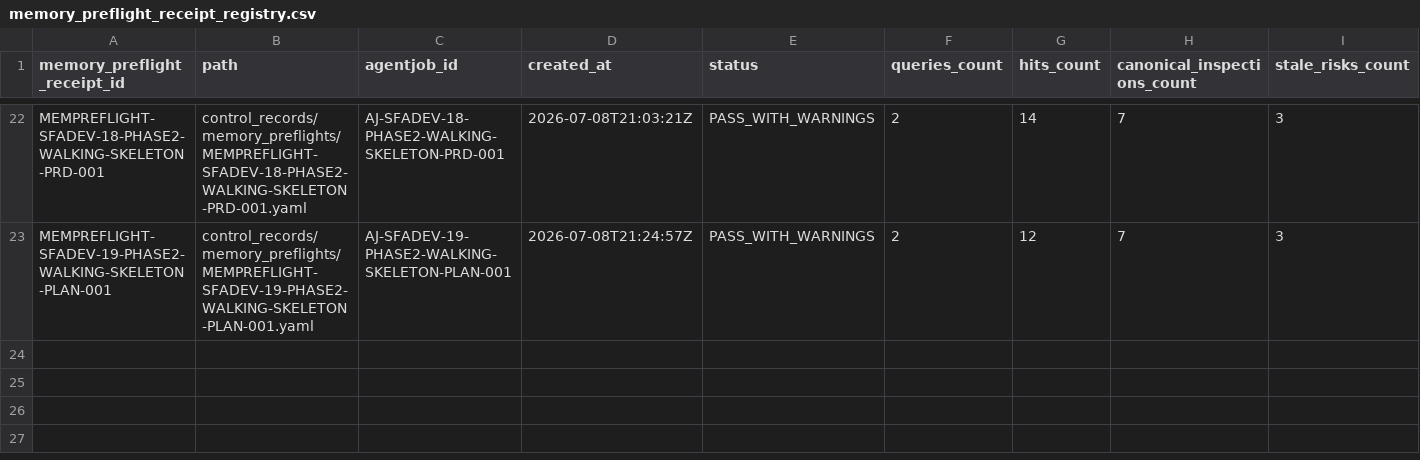
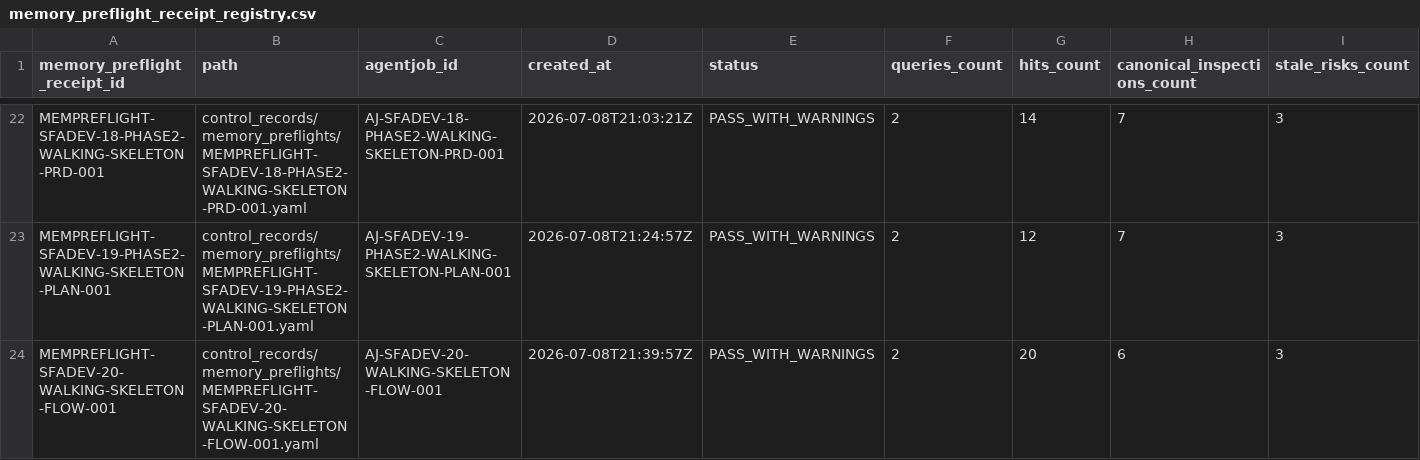
Before and after one commit to AngryOwlAI/Sys4AI-dev, a CSV file: Sys4AI/registries/memory_preflight_receipt_registry.csv, drawn as a sheet; only a part is shown, gaps mark what is left out; rows hold the shown columns only; the diff names each change by its address in the sheet, - before the commit and + after, or states it on an @@ line.

```diff
--- a/Sys4AI/registries/memory_preflight_receipt_registry.csv
+++ b/Sys4AI/registries/memory_preflight_receipt_registry.csv
+row 24: MEMPREFLIGHT-SFADEV-20-WALKING-SKELETON-FLOW-001 | control_records/memory_preflights/MEMPREFLIGHT-SFADEV-20-WALKING-SKELETON-FLOW-001.yaml | AJ-SFADEV-20-WALKING-SKELETON-FLOW-001 | 2026-07-08T21:39:57Z | PASS_WITH_WARNINGS | 2 | 20 | 6 | 3
```
Also changed, not shown: Sys4AI/registries/completion_receipt_registry.csv, Sys4AI/registries/control_record_registry.csv, 23 other files.
